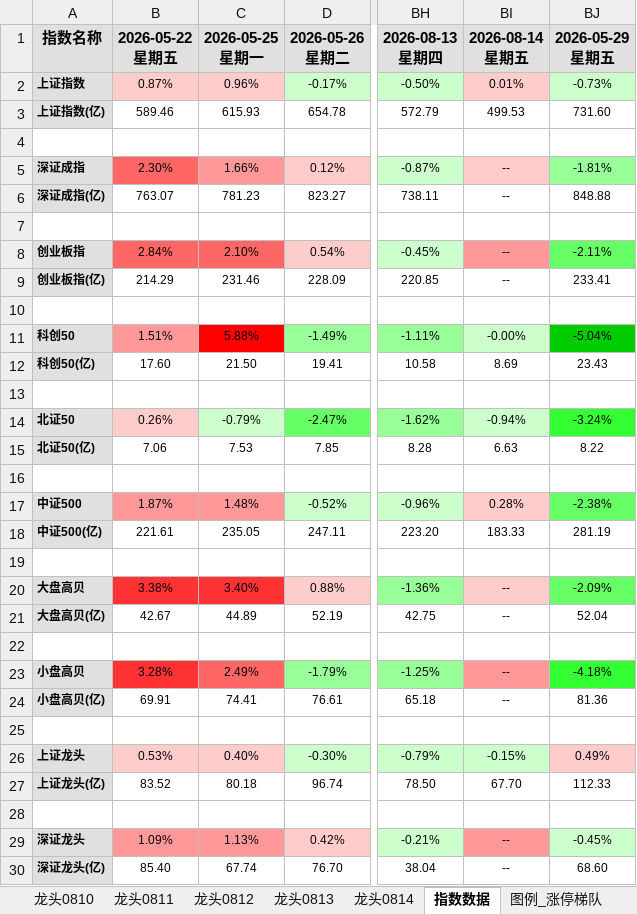
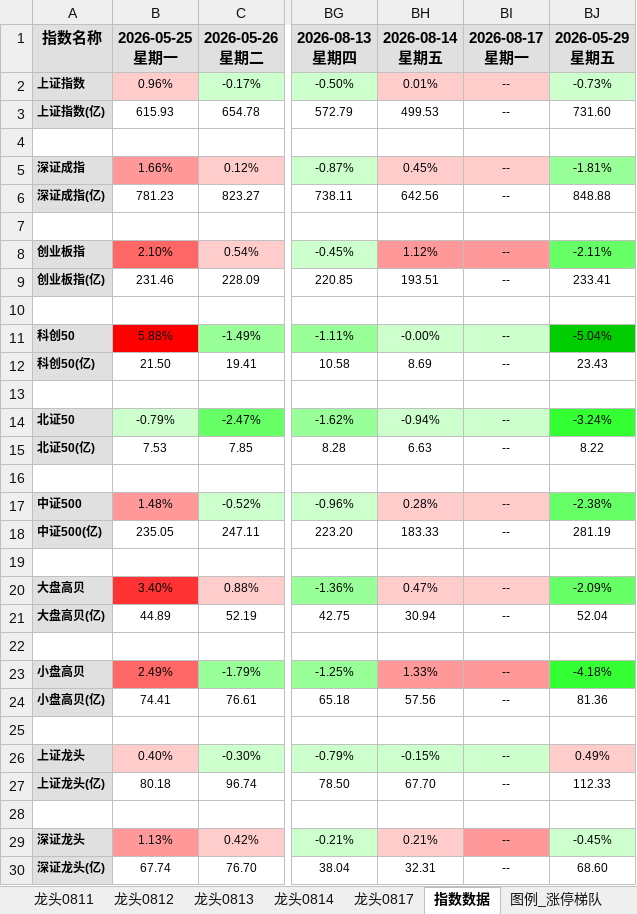
Before and after one commit to KealLiang/HardTrading, an Excel workbook: excel/ladder_analysis.xlsx, sheet 指数数据, drawn as a sheet; only a part is shown, gaps mark what is left out; values as stored, in another font and other column widths than the file's, no borders; removed rows and columns are numbered as before the commit, all else as after; ↵ is a line break in a cell; the diff names each change by its address in the sheet, - before the commit and + after, or states it on an @@ line.

```diff
--- a/excel/ladder_analysis.xlsx (sheet 指数数据)
+++ b/excel/ladder_analysis.xlsx (sheet 指数数据)
-sheet tab: 龙头0810
+sheet tab: 龙头0817
-column B, rows 1-30: 2026-05-22 ↵ 星期五 | 0.87% | 589.46 |  | 2.30% | 763.07 |  | 2.84% | 214.29 |  | 1.51% | 17.60 |  | 0.26% | 7.06 |  | 1.87% | 221.61 |  | 3.38% | 42.67 |  | 3.28% | 69.91 |  | 0.53% | 83.52 |  | 1.09% | 85.40
+column BH, rows 1-30: 2026-08-14 ↵ 星期五 | 0.01% | 499.53 |  | 0.45% | 642.56 |  | 1.12% | 193.51 |  | -0.00% | 8.69 |  | -0.94% | 6.63 |  | 0.28% | 183.33 |  | 0.47% | 30.94 |  | 1.33% | 57.56 |  | -0.15% | 67.70 |  | 0.21% | 32.31
-BI1: 2026-08-14 ↵ 星期五
+BI1: 2026-08-17 ↵ 星期一
-BI2: 0.01%
+BI2: --
-BI3: 499.53
+BI3: --
-BI11: -0.00%
+BI11: --
-BI12: 8.69
+BI12: --
-BI14: -0.94%
+BI14: --
-BI15: 6.63
+BI15: --
-BI17: 0.28%
+BI17: --
-BI18: 183.33
+BI18: --
-BI26: -0.15%
+BI26: --
-BI27: 67.70
+BI27: --
```
Also changed, not shown: sheet 涨停梯队, sheet 涨停梯队_概念分组_成交量, sheet 涨停梯队_概念分组, sheet 图例_涨停梯队, sheet 龙头0814, sheet 龙头0813, 2 more sheets, hidden cells, excel/fupan_analysis.xlsx, excel/market_analysis.xlsx, 4 other files.
